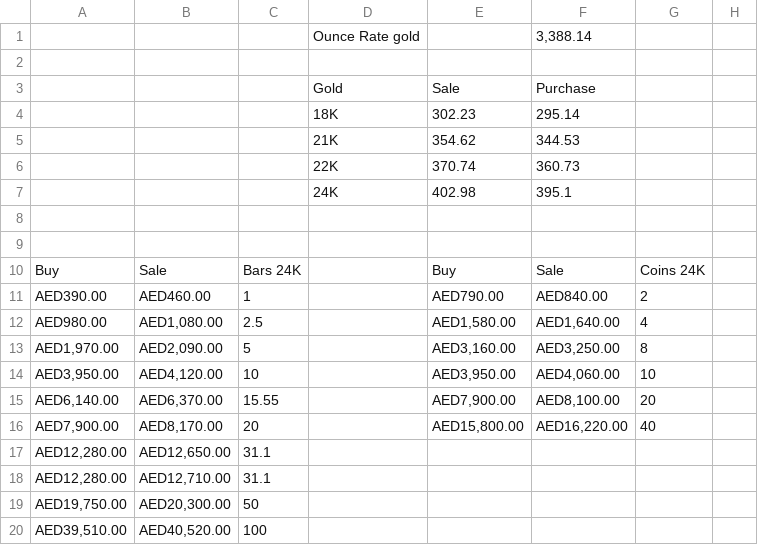
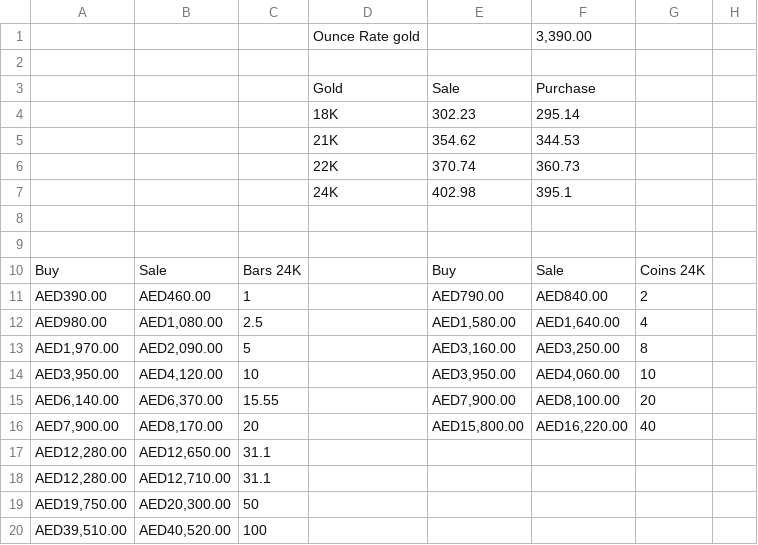
Before and after one commit to alsamerjewellery/Gold-Price, a CSV file: data.csv, drawn as a sheet; only a part is shown; the diff names each change by its address in the sheet, - before the commit and + after, or states it on an @@ line.

Commit message:
Add files via upload

```diff
--- a/data.csv
+++ b/data.csv
-F1: 3,388.14
+F1: 3,390.00
```
